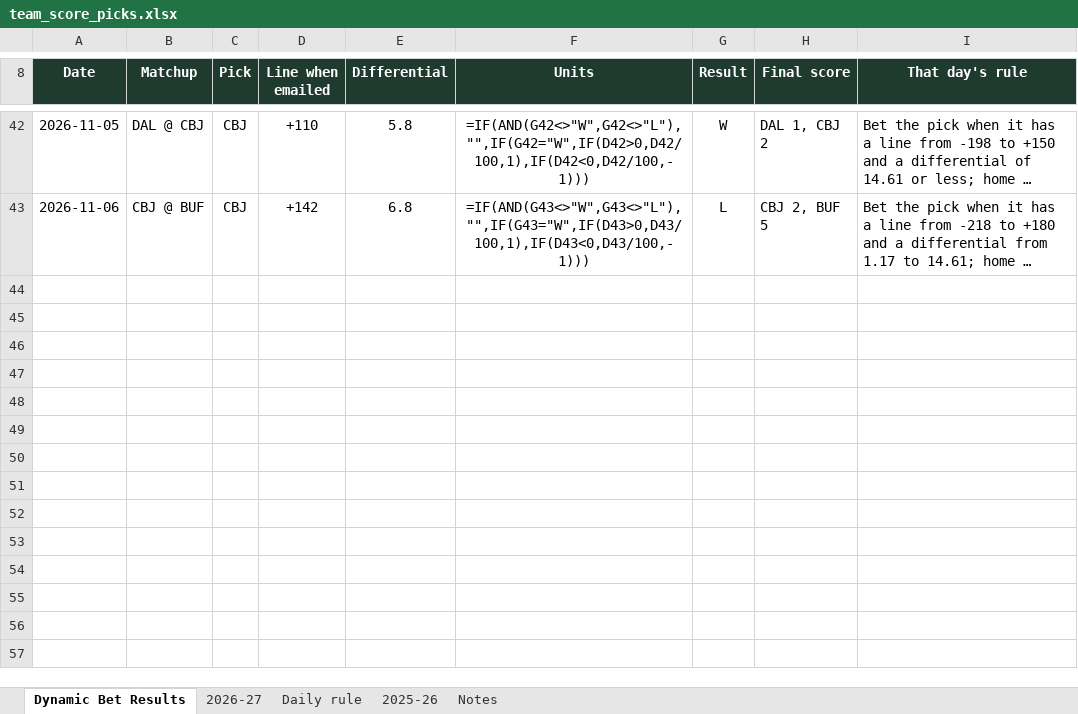
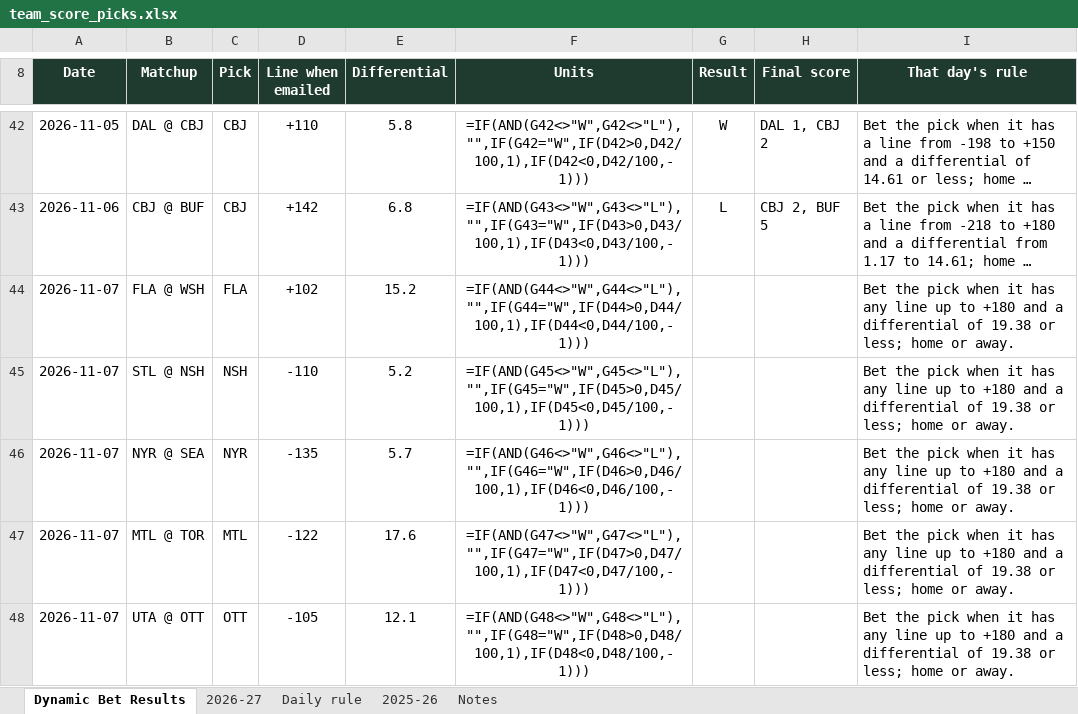
Before and after one commit to starsviz/starsviz.github.io, an Excel workbook: team_score_picks.xlsx, sheet Dynamic Bet Results, drawn as a sheet; only a part is shown, gaps mark what is left out; long unchanged cells end in …; values as stored, in another font and other column widths than the file's, no borders; formulas without a stored value are shown as written; conditional formats not drawn; the diff covers the shown part only; the diff names each change by its address in the sheet, - before the commit and + after, or states it on an @@ line.

```diff
--- a/team_score_picks.xlsx (sheet Dynamic Bet Results)
+++ b/team_score_picks.xlsx (sheet Dynamic Bet Results)
+row 44: 2026-11-07 | FLA @ WSH | FLA | +102 | 15.2 | =IF(AND(G44<>"W",G44<>"L"),"",IF(G44="W",IF(D44>0,D44/100,1),IF(D44<0,D44/100,-1))) |  |  | Bet the pick when it has any line up to +180 and a differential of 19.38 or less; home or away.
+row 45: 2026-11-07 | STL @ NSH | NSH | -110 | 5.2 | =IF(AND(G45<>"W",G45<>"L"),"",IF(G45="W",IF(D45>0,D45/100,1),IF(D45<0,D45/100,-1))) |  |  | Bet the pick when it has any line up to +180 and a differential of 19.38 or less; home or away.
+row 46: 2026-11-07 | NYR @ SEA | NYR | -135 | 5.7 | =IF(AND(G46<>"W",G46<>"L"),"",IF(G46="W",IF(D46>0,D46/100,1),IF(D46<0,D46/100,-1))) |  |  | Bet the pick when it has any line up to +180 and a differential of 19.38 or less; home or away.
+row 47: 2026-11-07 | MTL @ TOR | MTL | -122 | 17.6 | =IF(AND(G47<>"W",G47<>"L"),"",IF(G47="W",IF(D47>0,D47/100,1),IF(D47<0,D47/100,-1))) |  |  | Bet the pick when it has any line up to +180 and a differential of 19.38 or less; home or away.
+row 48: 2026-11-07 | UTA @ OTT | OTT | -105 | 12.1 | =IF(AND(G48<>"W",G48<>"L"),"",IF(G48="W",IF(D48>0,D48/100,1),IF(D48<0,D48/100,-1))) |  |  | Bet the pick when it has any line up to +180 and a differential of 19.38 or less; home or away.
```
Also changed, not shown: 5 added rows and 5 edited cells elsewhere in this sheet, sheet 2026-27, sheet Notes, 2 other files.
